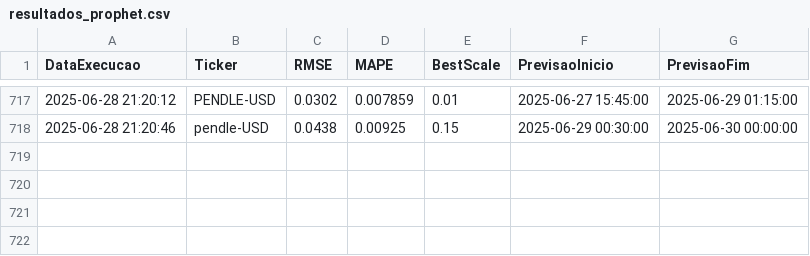
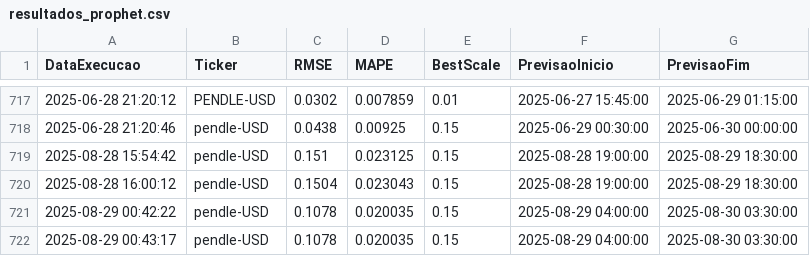
Before and after one commit to Maximiliano-000/Chatbot_trader, a CSV file: resultados_prophet.csv, drawn as a sheet; only a part is shown, gaps mark what is left out.

```diff
--- a/resultados_prophet.csv
+++ b/resultados_prophet.csv
@@ -718 +718,5 @@ DataExecucao,Ticker,RMSE,MAPE,BestScale,PrevisaoInicio,PrevisaoFim
 2025-06-28 21:20:46,pendle-USD,0.0438,0.00925,0.15,2025-06-29 00:30:00,2025-06-30 00:00:00
+2025-08-28 15:54:42,pendle-USD,0.151,0.023125,0.15,2025-08-28 19:00:00,2025-08-29 18:30:00
+2025-08-28 16:00:12,pendle-USD,0.1504,0.023043,0.15,2025-08-28 19:00:00,2025-08-29 18:30:00
+2025-08-29 00:42:22,pendle-USD,0.1078,0.020035,0.15,2025-08-29 04:00:00,2025-08-30 03:30:00
+2025-08-29 00:43:17,pendle-USD,0.1078,0.020035,0.15,2025-08-29 04:00:00,2025-08-30 03:30:00
```
Also changed, not shown: dados/log_fallback.csv, logs_atr/atr_logs.csv, 1 other file.
